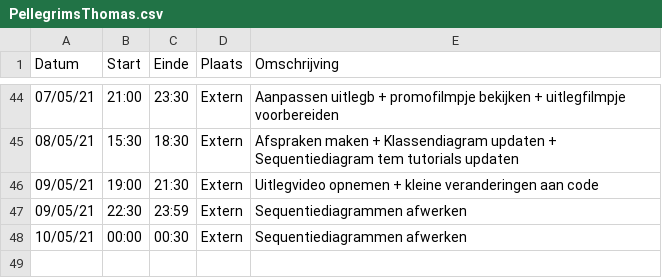
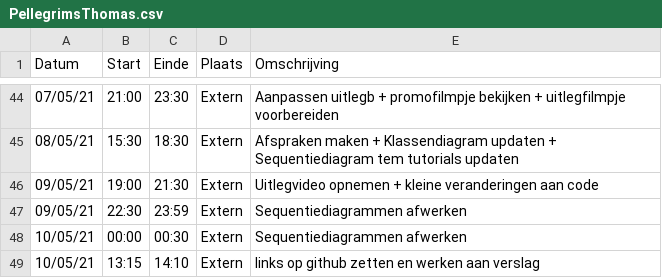
Before and after one commit to rtalwar2/WELCOME-TO-THE-MATRIX, a CSV file: logboeken/PellegrimsThomas.csv, drawn as a sheet; only a part is shown, gaps mark what is left out; the diff names each change by its address in the sheet, - before the commit and + after, or states it on an @@ line.

Commit message:
Update PellegrimsThomas.csv

```diff
--- a/logboeken/PellegrimsThomas.csv
+++ b/logboeken/PellegrimsThomas.csv
+row 49: 10/05/21 | 13:15 | 14:10 | Extern | links op github zetten en werken aan verslag
```
